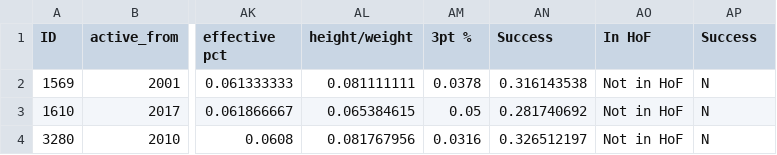
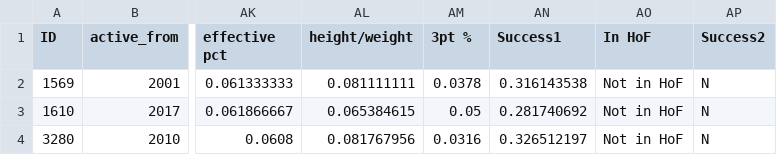
Before and after one commit to JunTheRewels/basket-money-ball, a CSV file: Resources/college/players.csv, drawn as a sheet; only a part is shown, gaps mark what is left out; the diff names each change by its address in the sheet, - before the commit and + after, or states it on an @@ line.

Commit message:
updated file for new dataset

```diff
--- a/Resources/college/players.csv
+++ b/Resources/college/players.csv
-AN1: Success
+AN1: Success1
-AP1: Success
+AP1: Success2
```
Also changed, not shown: 1 other file.
